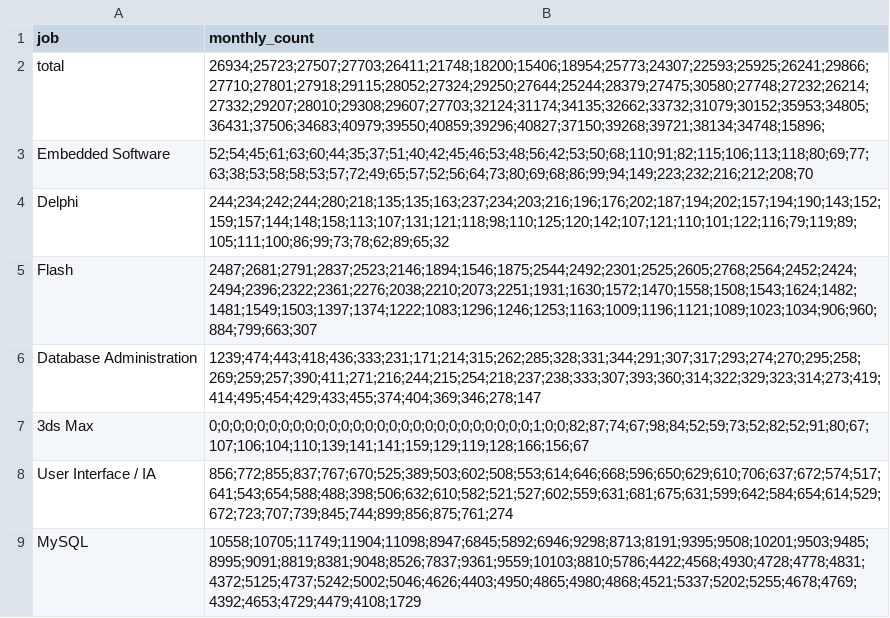
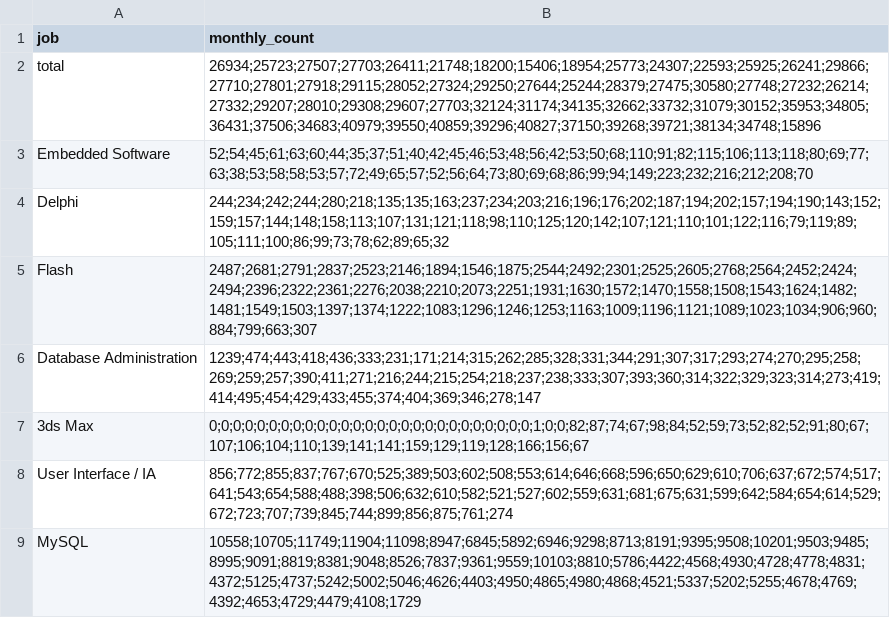
Before and after one commit to cosminstefanxp/freely-stats, a CSV file: data/trends.csv, drawn as a sheet; only a part is shown.

Commit message:
Updated trends to use percents

```diff
--- a/data/trends.csv
+++ b/data/trends.csv
@@ -1,3 +1,3 @@
 job,monthly_count
-total,26934;25723;27507;27703;26411;21748;18200;15406;18954;25773;24307;22593;25925;26241;29866;27710;27801;27918;29115;28052;27324;29250;27644;25244;28379;27475;30580;27748;27232;26214;27332;29207;28010;29308;29607;27703;32124;31174;34135;32662;33732;31079;30152;35953;34805;36431;37506;34683;40979;39550;40859;39296;40827;37150;39268;39721;38134;34748;15896;
+total,26934;25723;27507;27703;26411;21748;18200;15406;18954;25773;24307;22593;25925;26241;29866;27710;27801;27918;29115;28052;27324;29250;27644;25244;28379;27475;30580;27748;27232;26214;27332;29207;28010;29308;29607;27703;32124;31174;34135;32662;33732;31079;30152;35953;34805;36431;37506;34683;40979;39550;40859;39296;40827;37150;39268;39721;38134;34748;15896
 Embedded Software,52;54;45;61;63;60;44;35;37;51;40;42;45;46;53;48;56;42;53;50;68;110;91;82;115;106;113;118;80;69;77;63;38;53;58;58;53;57;72;49;65;57;52;56;64;73;80;69;68;86;99;94;149;223;232;216;212;208;70
```
Also changed, not shown: 3 other files.
